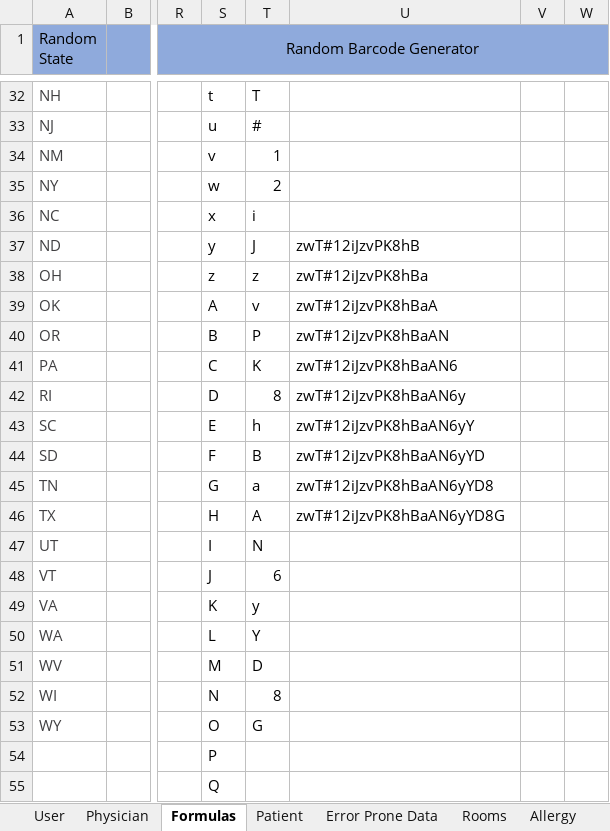
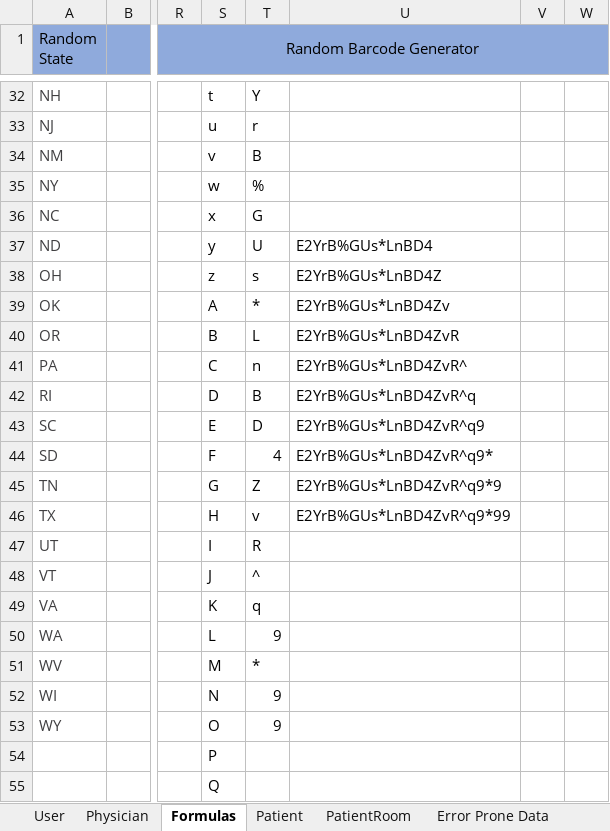
Before and after one commit to atbeasec/CapStoneMedCart_Final, an Excel workbook: Database Data.xlsx, sheet Formulas, drawn as a sheet; only a part is shown, gaps mark what is left out; values as stored, in another font and other column widths than the file's, no borders; the diff covers the shown part only; the diff names each change by its address in the sheet, - before the commit and + after, or states it on an @@ line.

Commit message:
Added data to the PatientRoom table in the database and excel file with database data to fix an issue.

```diff
--- a/Database Data.xlsx (sheet Formulas)
+++ b/Database Data.xlsx (sheet Formulas)
+sheet tab: PatientRoom
-T32: T
+T32: Y
-T33: #
+T33: r
-T34: 1
+T34: B
-T35: 2
+T35: %
-T36: i
+T36: G
-T37: J
+T37: U
-U37: zwT#12iJzvPK8hB
+U37: E2YrB%GUs*LnBD4
-T38: z
+T38: s
-U38: zwT#12iJzvPK8hBa
+U38: E2YrB%GUs*LnBD4Z
-T39: v
+T39: *
-U39: zwT#12iJzvPK8hBaA
+U39: E2YrB%GUs*LnBD4Zv
-T40: P
+T40: L
-U40: zwT#12iJzvPK8hBaAN
+U40: E2YrB%GUs*LnBD4ZvR
-T41: K
+T41: n
-U41: zwT#12iJzvPK8hBaAN6
+U41: E2YrB%GUs*LnBD4ZvR^
-T42: 8
+T42: B
-U42: zwT#12iJzvPK8hBaAN6y
+U42: E2YrB%GUs*LnBD4ZvR^q
-T43: h
+T43: D
-U43: zwT#12iJzvPK8hBaAN6yY
+U43: E2YrB%GUs*LnBD4ZvR^q9
-T44: B
+T44: 4
-U44: zwT#12iJzvPK8hBaAN6yYD
+U44: E2YrB%GUs*LnBD4ZvR^q9*
-T45: a
+T45: Z
-U45: zwT#12iJzvPK8hBaAN6yYD8
+U45: E2YrB%GUs*LnBD4ZvR^q9*9
-T46: A
+T46: v
-U46: zwT#12iJzvPK8hBaAN6yYD8G
+U46: E2YrB%GUs*LnBD4ZvR^q9*99
-T47: N
+T47: R
-T48: 6
+T48: ^
-T49: y
+T49: q
-T50: Y
+T50: 9
-T51: D
+T51: *
-T52: 8
+T52: 9
-T53: G
+T53: 9
```
Also changed, not shown: 2 added rows, 2 removed rows and 37 edited cells elsewhere in this sheet, sheet Rooms, 1 other file.
